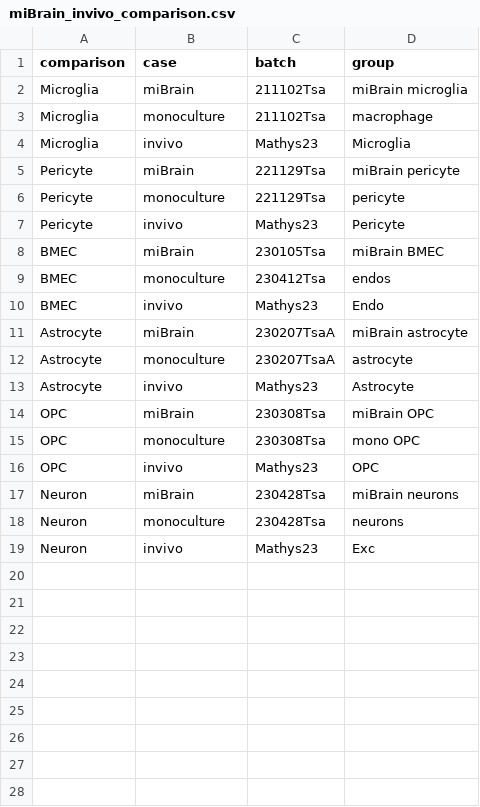
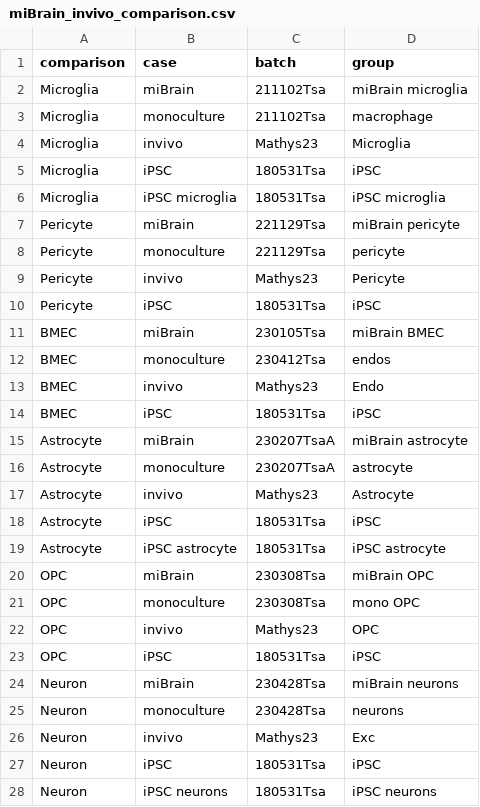
Before and after one commit to KellisLab/miBrain, a CSV file: inst/extdata/miBrain_invivo_comparison.csv, drawn as a sheet.

Commit message:
Added ips batch

```diff
--- a/inst/extdata/miBrain_invivo_comparison.csv
+++ b/inst/extdata/miBrain_invivo_comparison.csv
@@ -4,2 +4,4 @@ Microglia,monoculture,211102Tsa,macrophage
 Microglia,invivo,Mathys23,Microglia
+Microglia,iPSC,180531Tsa,iPSC
+Microglia,iPSC microglia,180531Tsa,iPSC microglia
 Pericyte,miBrain,221129Tsa,miBrain pericyte
@@ -7,2 +9,3 @@ Pericyte,monoculture,221129Tsa,pericyte
 Pericyte,invivo,Mathys23,Pericyte
+Pericyte,iPSC,180531Tsa,iPSC
 BMEC,miBrain,230105Tsa,miBrain BMEC
@@ -10,2 +13,3 @@ BMEC,monoculture,230412Tsa,endos
 BMEC,invivo,Mathys23,Endo
+BMEC,iPSC,180531Tsa,iPSC
 Astrocyte,miBrain,230207TsaA,miBrain astrocyte
@@ -13,2 +17,4 @@ Astrocyte,monoculture,230207TsaA,astrocyte
 Astrocyte,invivo,Mathys23,Astrocyte
+Astrocyte,iPSC,180531Tsa,iPSC
+Astrocyte,iPSC astrocyte,180531Tsa,iPSC astrocyte
 OPC,miBrain,230308Tsa,miBrain OPC
@@ -16,2 +22,3 @@ OPC,monoculture,230308Tsa,mono OPC
 OPC,invivo,Mathys23,OPC
+OPC,iPSC,180531Tsa,iPSC
 Neuron,miBrain,230428Tsa,miBrain neurons
@@ -19 +26,3 @@ Neuron,monoculture,230428Tsa,neurons
 Neuron,invivo,Mathys23,Exc
+Neuron,iPSC,180531Tsa,iPSC
+Neuron,iPSC neurons,180531Tsa,iPSC neurons
```
